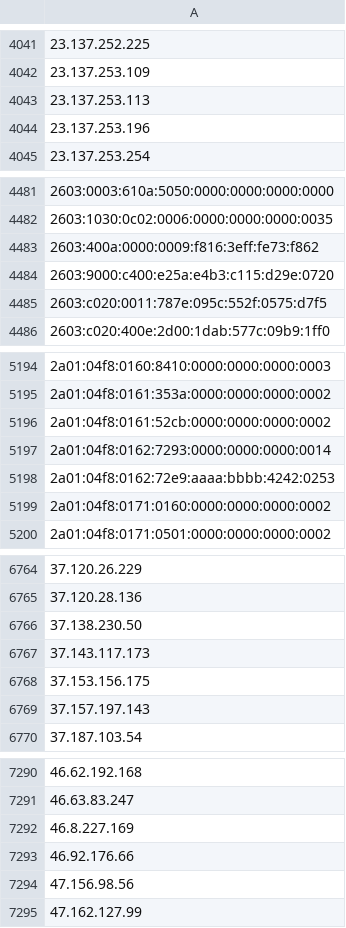
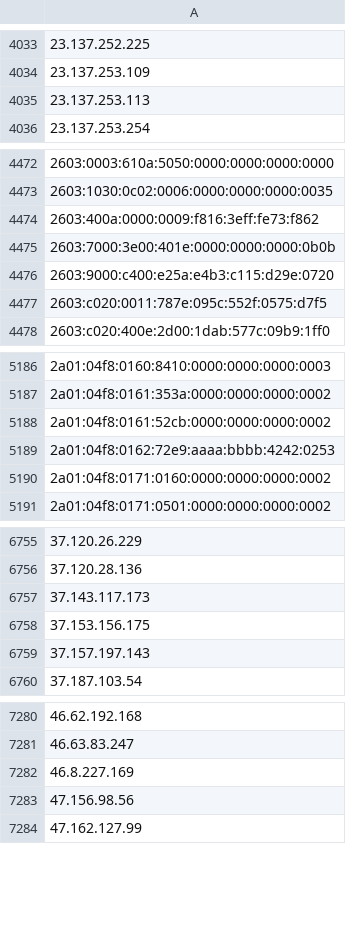
Before and after one commit to nullwhire/tor-watchlist, a CSV file: data/tor_ips.csv, drawn as a sheet; only a part is shown, gaps mark what is left out; removed rows and columns are numbered as before the commit, all else as after; the diff covers the shown part only; the diff names each change by its address in the sheet, - before the commit and + after, or states it on an @@ line.

```diff
--- a/data/tor_ips.csv
+++ b/data/tor_ips.csv
-row 4044: 23.137.253.196
+row 4475: 2603:7000:3e00:401e:0000:0000:0000:0b0b
-row 5197: 2a01:04f8:0162:7293:0000:0000:0000:0014
-row 6766: 37.138.230.50
-row 7293: 46.92.176.66
```
Also changed, not shown: 4 added rows and 19 removed rows elsewhere in this file, 1 other file.
